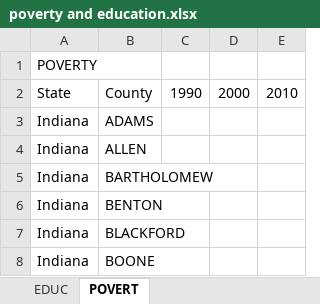
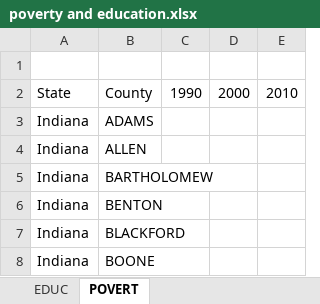
Before and after one commit to connor-b1/connor-and-brandon, an Excel workbook: poverty and education.xlsx, sheet POVERT, drawn as a sheet; only a part is shown; values as stored, in another font and other column widths than the file's, no borders; the diff names each change by its address in the sheet, - before the commit and + after, or states it on an @@ line.

```diff
--- a/poverty and education.xlsx (sheet POVERT)
+++ b/poverty and education.xlsx (sheet POVERT)
-A1: POVERTY
+A1: (empty)
```
Also changed, not shown: sheet EDUC, 1 other file.
